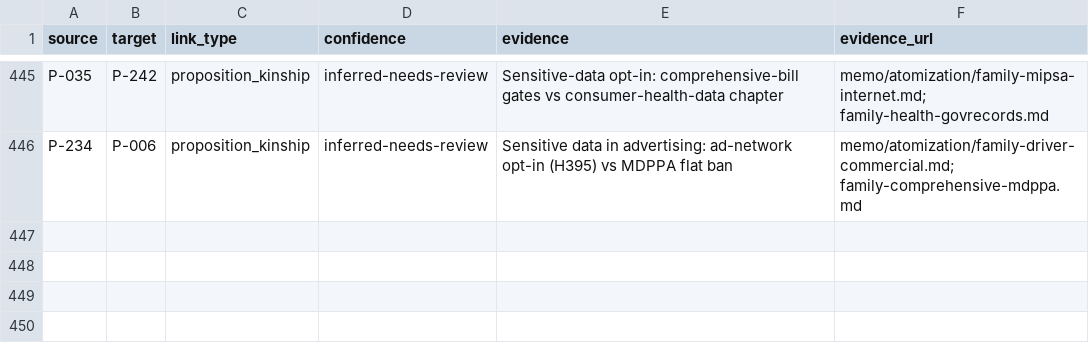
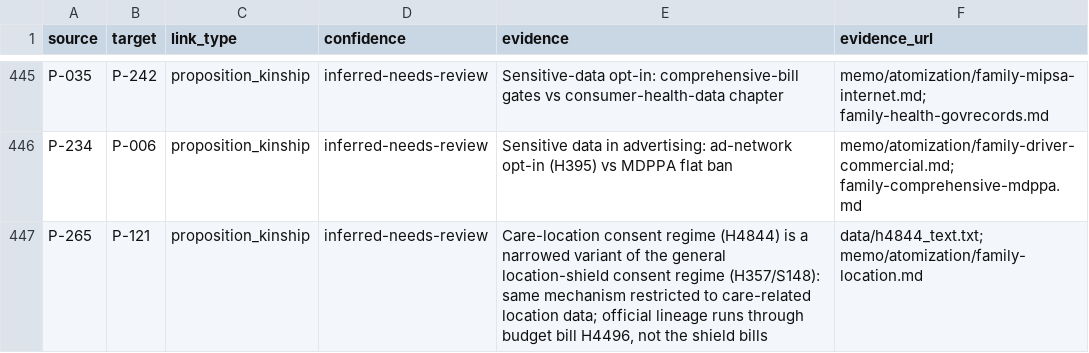
Before and after one commit to shntnu/ma-policy-ledger, a CSV file: pilots/privacy-193rd/data/links.csv, drawn as a sheet; only a part is shown, gaps mark what is left out; the diff names each change by its address in the sheet, - before the commit and + after, or states it on an @@ line.

```diff
--- a/pilots/privacy-193rd/data/links.csv
+++ b/pilots/privacy-193rd/data/links.csv
+row 447: P-265 | P-121 | proposition_kinship | inferred-needs-review | Care-location consent regime (H4844) is a narrowed variant of the general location-shield consent regime (H357/S148): same mechanism restricted to care-related location data; official lineage runs through budget bill H4496, not the shield bills | data/h4844_text.txt; memo/atomization/family-location.md
```
Also changed, not shown: pilots/privacy-193rd/data/bill_propositions.csv, pilots/privacy-193rd/data/propositions.csv, 14 other files.
